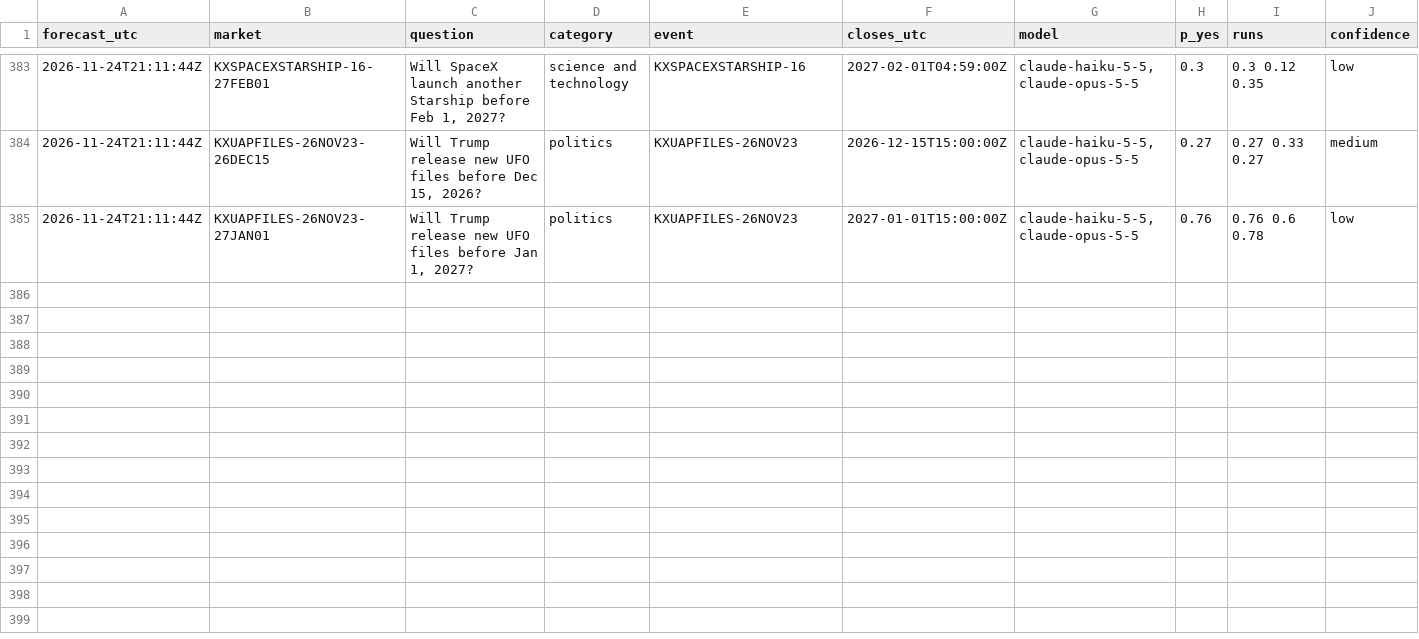
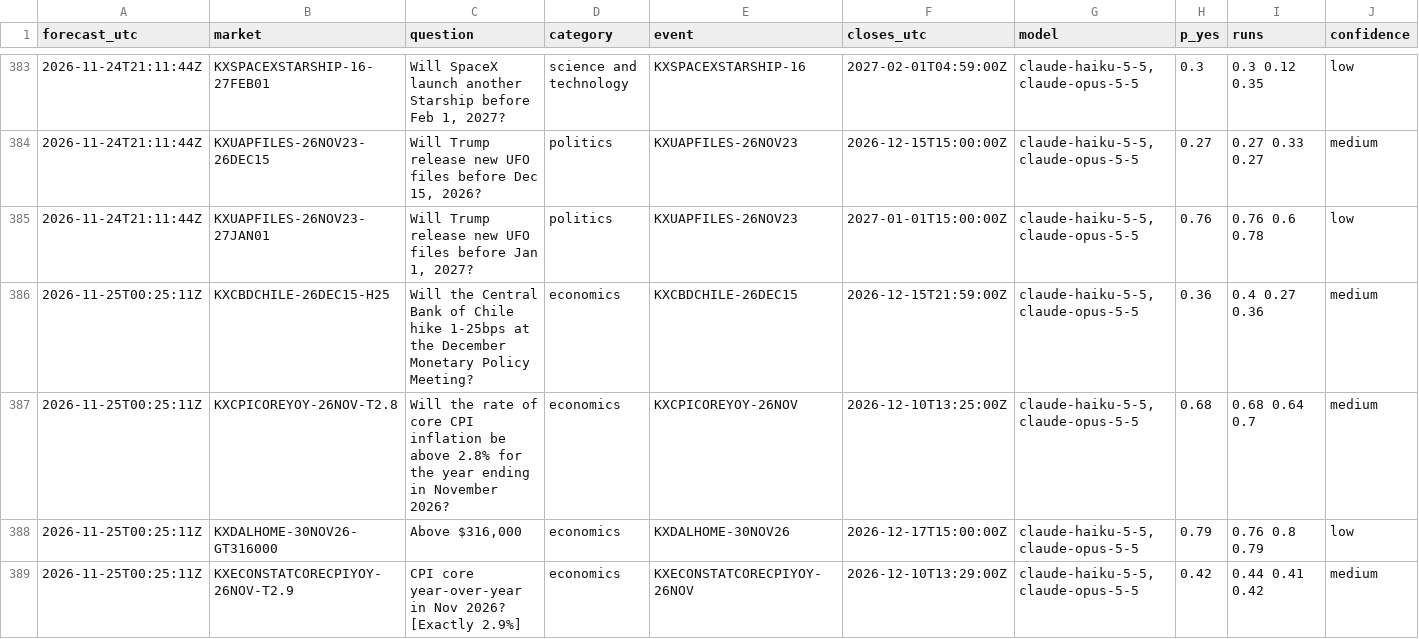
Before and after one commit to NoMansion/PredictionMarketTrader, a CSV file: reports/forward_log.csv, drawn as a sheet; only a part is shown, gaps mark what is left out; rows hold the shown columns only; the diff covers the shown part only; the diff names each change by its address in the sheet, - before the commit and + after, or states it on an @@ line.

```diff
--- a/reports/forward_log.csv
+++ b/reports/forward_log.csv
+row 386: 2026-11-25T00:25:11Z | KXCBDCHILE-26DEC15-H25 | Will the Central Bank of Chile hike 1-25bps at the December Monetary Policy Meeting? | economics | KXCBDCHILE-26DEC15 | 2026-12-15T21:59:00Z | claude-haiku-5-5,claude-opus-5-5 | 0.36 | 0.4 0.27 0.36 | medium
+row 387: 2026-11-25T00:25:11Z | KXCPICOREYOY-26NOV-T2.8 | Will the rate of core CPI inflation be above 2.8% for the year ending in November 2026? | economics | KXCPICOREYOY-26NOV | 2026-12-10T13:25:00Z | claude-haiku-5-5,claude-opus-5-5 | 0.68 | 0.68 0.64 0.7 | medium
+row 388: 2026-11-25T00:25:11Z | KXDALHOME-30NOV26-GT316000 | Above $316,000 | economics | KXDALHOME-30NOV26 | 2026-12-17T15:00:00Z | claude-haiku-5-5,claude-opus-5-5 | 0.79 | 0.76 0.8 0.79 | low
+row 389: 2026-11-25T00:25:11Z | KXECONSTATCORECPIYOY-26NOV-T2.9 | CPI core year-over-year in Nov 2026? [Exactly 2.9%] | economics | KXECONSTATCORECPIYOY-26NOV | 2026-12-10T13:29:00Z | claude-haiku-5-5,claude-opus-5-5 | 0.42 | 0.44 0.41 0.42 | medium
```
Also changed, not shown: 4 added rows elsewhere in this file, 8 other files.
